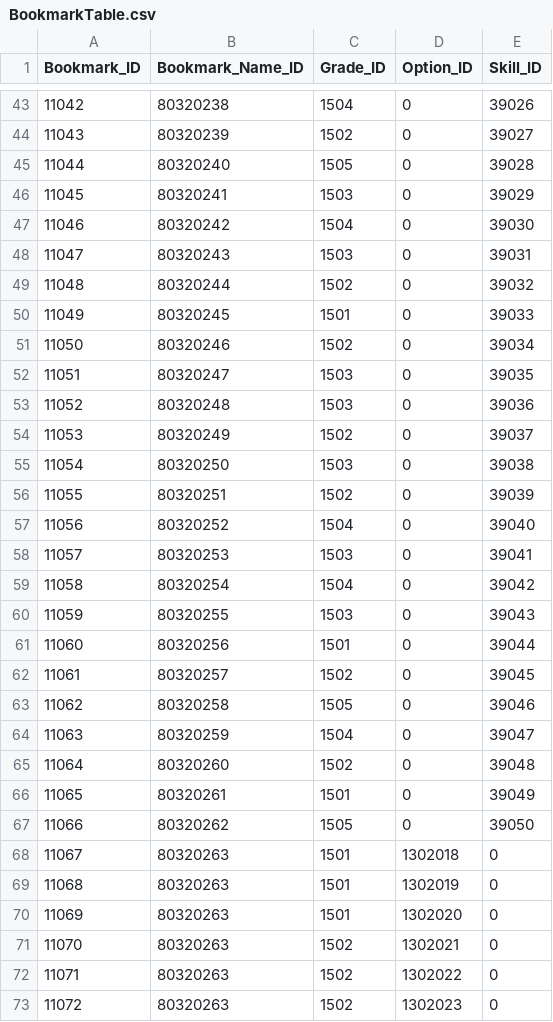
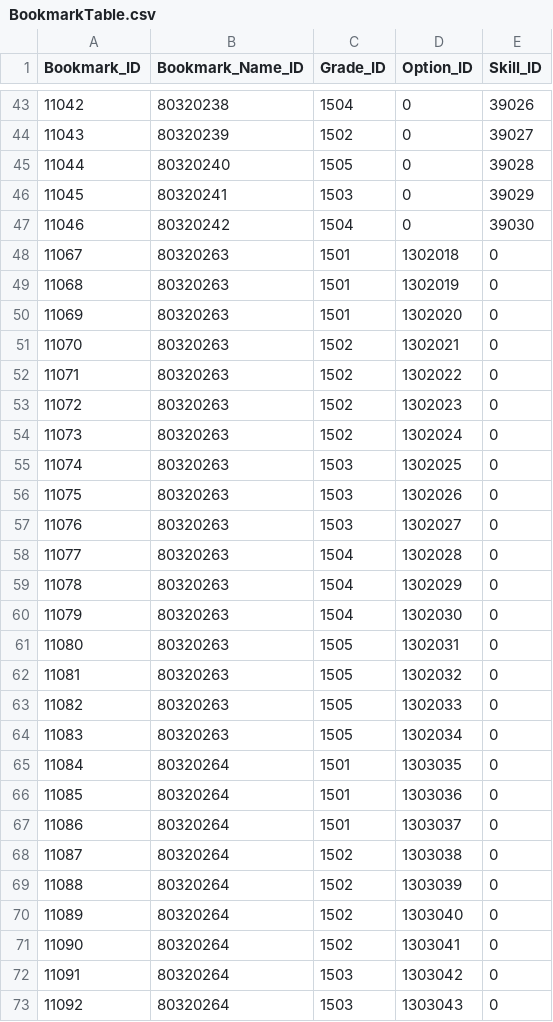
Before and after one commit to leemjmorris/Novelian-Magic-Library-Deffense, a CSV file: Assets/Data/CSV/BookMark/BookmarkTable.csv, drawn as a sheet; only a part is shown, gaps mark what is left out; the shorter side is filled out with more unchanged rows.

Commit message:
skill id changed

```diff
--- a/Assets/Data/CSV/BookMark/BookmarkTable.csv
+++ b/Assets/Data/CSV/BookMark/BookmarkTable.csv
@@ -47,22 +47,2 @@ Bookmark_ID,Bookmark_Name_ID,Grade_ID,Option_ID,Skill_ID
 11046,80320242,1504,0,39030
-11047,80320243,1503,0,39031
-11048,80320244,1502,0,39032
-11049,80320245,1501,0,39033
-11050,80320246,1502,0,39034
-11051,80320247,1503,0,39035
-11052,80320248,1503,0,39036
-11053,80320249,1502,0,39037
-11054,80320250,1503,0,39038
-11055,80320251,1502,0,39039
-11056,80320252,1504,0,39040
-11057,80320253,1503,0,39041
-11058,80320254,1504,0,39042
-11059,80320255,1503,0,39043
-11060,80320256,1501,0,39044
-11061,80320257,1502,0,39045
-11062,80320258,1505,0,39046
-11063,80320259,1504,0,39047
-11064,80320260,1502,0,39048
-11065,80320261,1501,0,39049
-11066,80320262,1505,0,39050
 11067,80320263,1501,1302018,0
```
Also changed, not shown: Assets/Data/CSV/Skill/MainSkillTable.csv, Assets/Data/CSV/Skill/SupportSkillTable.csv, 3 other files.
